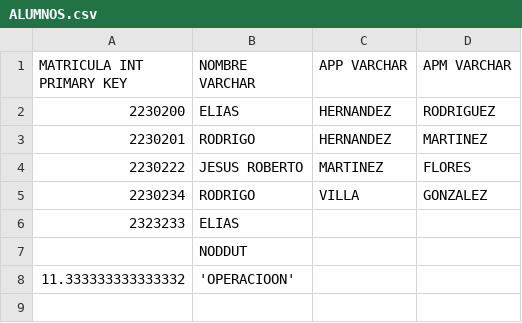
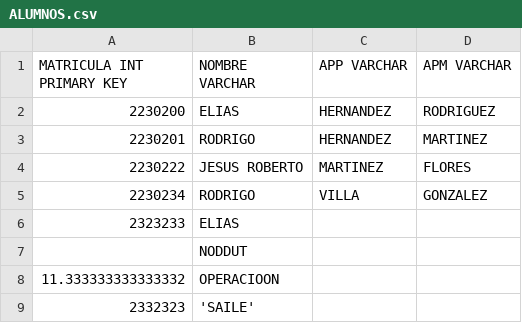
Before and after one commit to EliasHdzR/java-sql-developer, a CSV file: PRUEBITA_DB/ALUMNOS.csv, drawn as a sheet; the diff names each change by its address in the sheet, - before the commit and + after, or states it on an @@ line.

Commit message:
fixed data insertion and retrieving into/from csv files

```diff
--- a/PRUEBITA_DB/ALUMNOS.csv
+++ b/PRUEBITA_DB/ALUMNOS.csv
-B8 (NOMBRE VARCHAR): 'OPERACIOON'
+B8 (NOMBRE VARCHAR): OPERACIOON
+row 9: 2332323 | 'SAILE'
```
Also changed, not shown: 3 other files.
